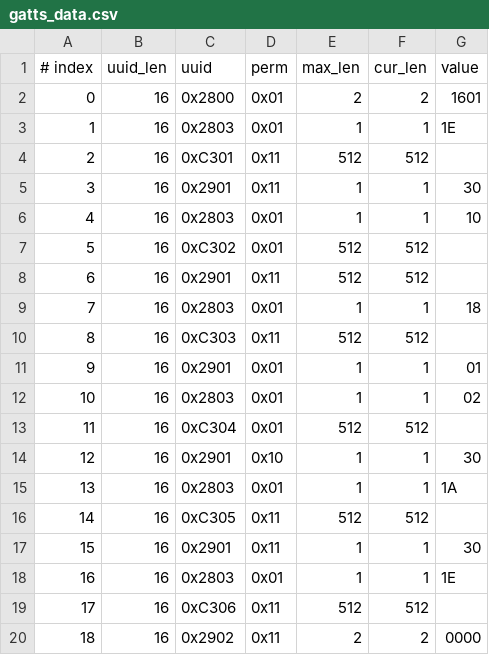
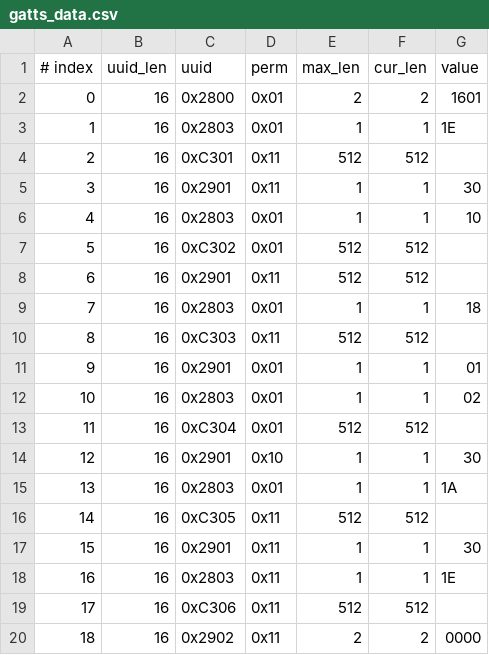
Before and after one commit to zmsai/esp-at, a CSV file: components/customized_partitions/raw_data/ble_data/gatts_data.csv, drawn as a sheet.

Commit message:
Update gatts_data.csv change C305 perm=0x11

```diff
--- a/components/customized_partitions/raw_data/ble_data/gatts_data.csv
+++ b/components/customized_partitions/raw_data/ble_data/gatts_data.csv
@@ -17,3 +17,3 @@
 15,16,0x2901,0x11,1,1,30
-16,16,0x2803,0x01,1,1,1E
+16,16,0x2803,0x11,1,1,1E
 17,16,0xC306,0x11,512,512,
```
